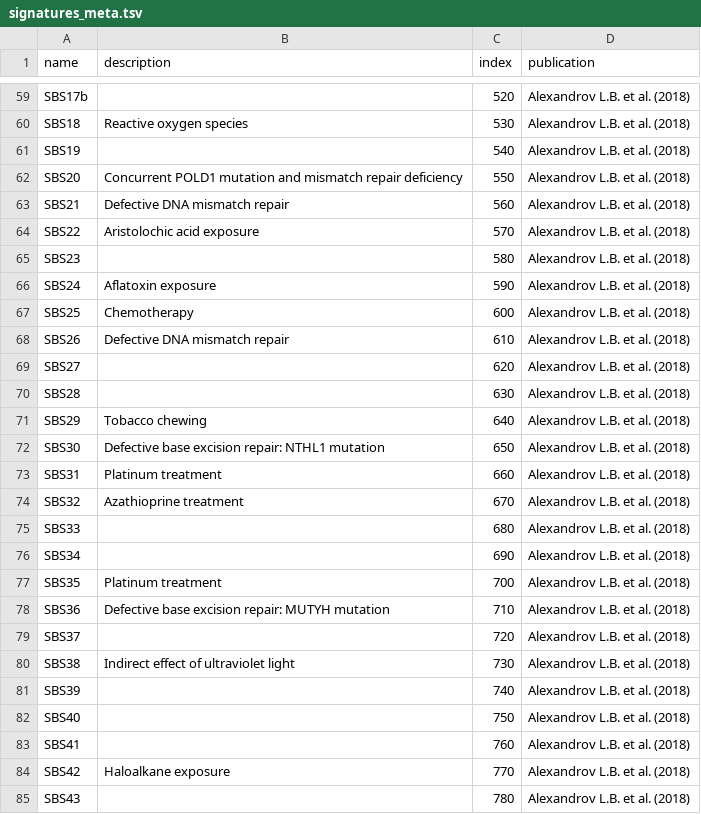
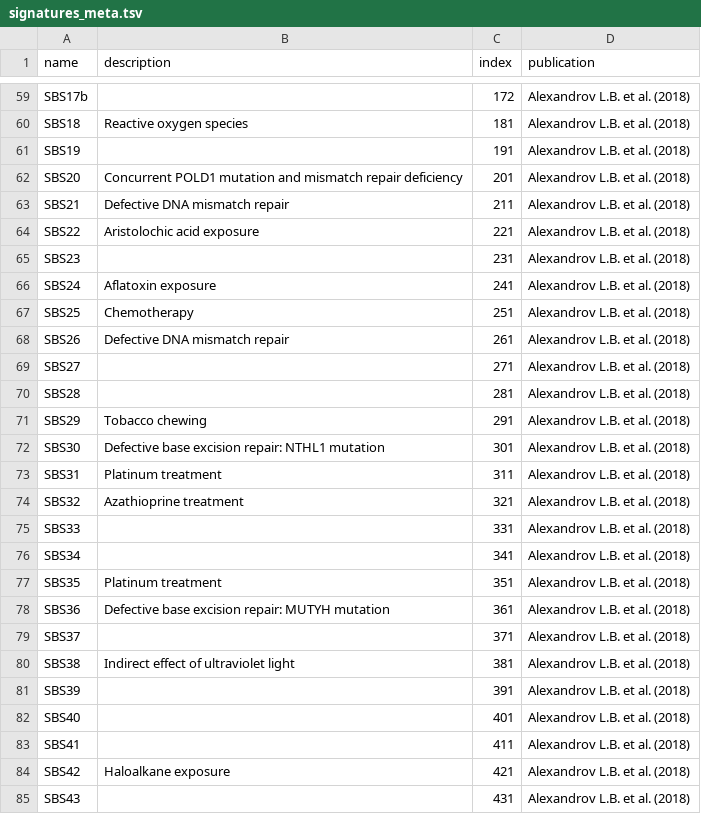
Before and after one commit to keller-mark/signature-visualization-backend, a TSV file: app/data/sigs/signatures_meta.tsv, drawn as a sheet; only a part is shown, gaps mark what is left out; the diff covers the shown part only; the diff names each change by its address in the sheet, - before the commit and + after, or states it on an @@ line.

```diff
--- a/app/data/sigs/signatures_meta.tsv
+++ b/app/data/sigs/signatures_meta.tsv
-C59 (index): 520
+C59 (index): 172
-C60 (index): 530
+C60 (index): 181
-C61 (index): 540
+C61 (index): 191
-C62 (index): 550
+C62 (index): 201
-C63 (index): 560
+C63 (index): 211
-C64 (index): 570
+C64 (index): 221
-C65 (index): 580
+C65 (index): 231
-C66 (index): 590
+C66 (index): 241
-C67 (index): 600
+C67 (index): 251
-C68 (index): 610
+C68 (index): 261
-C69 (index): 620
+C69 (index): 271
-C70 (index): 630
+C70 (index): 281
-C71 (index): 640
+C71 (index): 291
-C72 (index): 650
+C72 (index): 301
-C73 (index): 660
+C73 (index): 311
-C74 (index): 670
+C74 (index): 321
-C75 (index): 680
+C75 (index): 331
-C76 (index): 690
+C76 (index): 341
-C77 (index): 700
+C77 (index): 351
-C78 (index): 710
+C78 (index): 361
-C79 (index): 720
+C79 (index): 371
-C80 (index): 730
+C80 (index): 381
-C81 (index): 740
+C81 (index): 391
-C82 (index): 750
+C82 (index): 401
-C83 (index): 760
+C83 (index): 411
-C84 (index): 770
+C84 (index): 421
-C85 (index): 780
+C85 (index): 431
```
Also changed, not shown: 44 edited cells elsewhere in this file.
